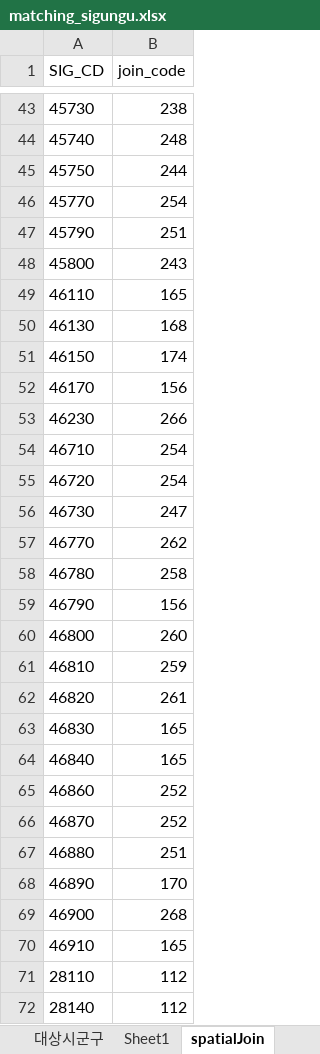
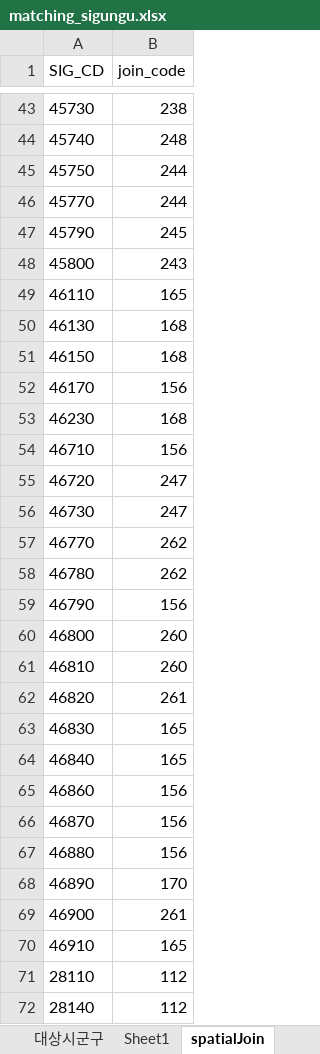
Before and after one commit to keibigdata/montly_PM10_prediction, an Excel workbook: pm10/_02processing/_02output/_00-3matching/matching_sigungu.xlsx, sheet spatialJoin, drawn as a sheet; only a part is shown, gaps mark what is left out; values as stored, in another font and other column widths than the file's, no borders; the diff covers the shown part only; the diff names each change by its address in the sheet, - before the commit and + after, or states it on an @@ line.

```diff
--- a/pm10/_02processing/_02output/_00-3matching/matching_sigungu.xlsx (sheet spatialJoin)
+++ b/pm10/_02processing/_02output/_00-3matching/matching_sigungu.xlsx (sheet spatialJoin)
-B46 (join_code): 254
+B46 (join_code): 244
-B47 (join_code): 251
+B47 (join_code): 245
-B51 (join_code): 174
+B51 (join_code): 168
-B53 (join_code): 266
+B53 (join_code): 168
-B54 (join_code): 254
+B54 (join_code): 156
-B55 (join_code): 254
+B55 (join_code): 247
-B58 (join_code): 258
+B58 (join_code): 262
-B61 (join_code): 259
+B61 (join_code): 260
-B65:B66 (join_code): 252
+B65:B66 (join_code): 156
-B67 (join_code): 251
+B67 (join_code): 156
-B69 (join_code): 268
+B69 (join_code): 261
```
Also changed, not shown: 21 edited cells elsewhere in this sheet, sheet 대상시군구, sheet Sheet2, other sheet tabs, pm10/_02processing/_02output/_00-2managingWeatherMonitoringStation/weather_monitoring_station_processing.xlsx, 11 other files.
